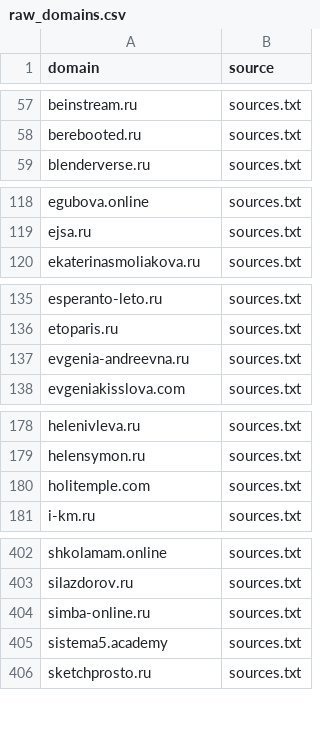
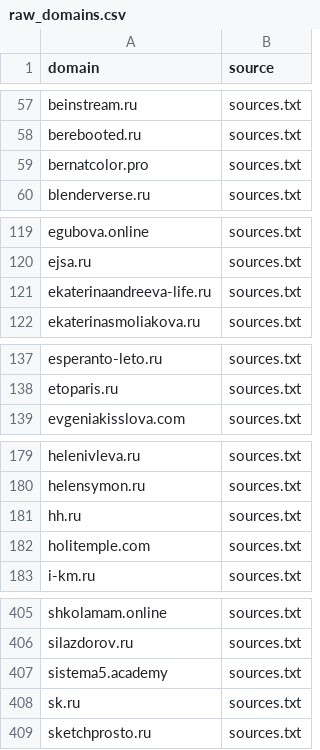
Before and after one commit to xlollypop22/rf-online-schools-registry., a CSV file: data/raw_domains.csv, drawn as a sheet; only a part is shown, gaps mark what is left out; removed rows and columns are numbered as before the commit, all else as after; the diff covers the shown part only; the diff names each change by its address in the sheet, - before the commit and + after, or states it on an @@ line.

```diff
--- a/data/raw_domains.csv
+++ b/data/raw_domains.csv
+row 59: bernatcolor.pro | sources.txt
+row 121: ekaterinaandreeva-life.ru | sources.txt
-row 137: evgenia-andreevna.ru | sources.txt
+row 181: hh.ru | sources.txt
-row 404: simba-online.ru | sources.txt
+row 408: sk.ru | sources.txt
```
Also changed, not shown: 2 added rows and 1 removed row elsewhere in this file, 2 other files.
